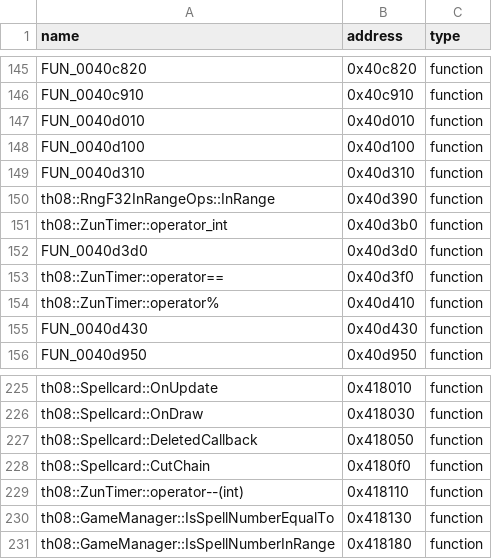
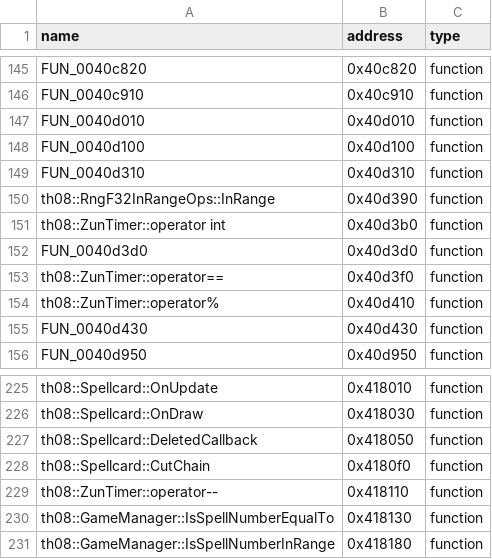
Before and after one commit to Patchouli-CN/th08_dec, a CSV file: config/reccmp-functions.csv, drawn as a sheet; only a part is shown, gaps mark what is left out.

Commit message:
RunEcl 本体匹配: 60.15% → 64.94% (+4.79%)
- ZunTimer 命名对齐 (CSV: operator_int→operator int, operator--(int)→operator--)
- opcode 绑槽 82: var_order 占位 p82→opcode, switch 判别值绑到原版槽位
  (dispatch 区域从 ~40-63% 升到 89-91%)
- savedPos 去构造调用: Float3 临时→3 个 f32 (删 2 条多余入口指令)
- 尝试失败回退: this-save 绑槽 81 / operator+ 返回缓冲绑槽 68
- 未修复: 帧大小 0x644 vs 0x5c4 (23 个深部编译器临时槽), operator+ 签名 ROI 低
- Load 26.67% / GetVarValue 99.81% 无回归

```diff
--- a/config/reccmp-functions.csv
+++ b/config/reccmp-functions.csv
@@ -150,3 +150,3 @@ FUN_0040d310,0x40d310,function
 th08::RngF32InRangeOps::InRange,0x40d390,function
-th08::ZunTimer::operator_int,0x40d3b0,function
+th08::ZunTimer::operator int,0x40d3b0,function
 FUN_0040d3d0,0x40d3d0,function
@@ -228,3 +228,3 @@ th08::Spellcard::DeletedCallback,0x418050,function
 th08::Spellcard::CutChain,0x4180f0,function
-th08::ZunTimer::operator--(int),0x418110,function
+th08::ZunTimer::operator--,0x418110,function
 th08::GameManager::IsSpellNumberEqualTo,0x418130,function
```
Also changed, not shown: 1 other file.
